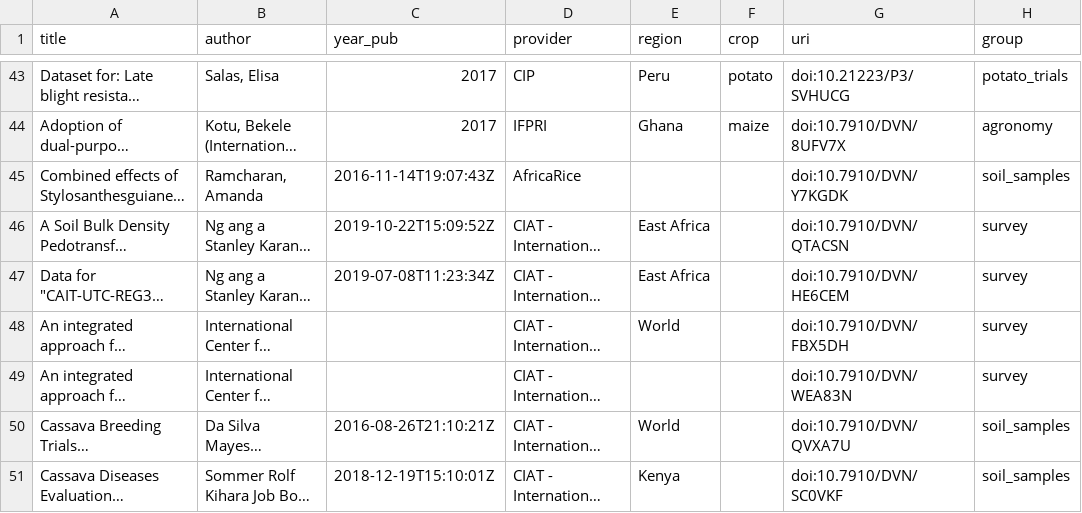
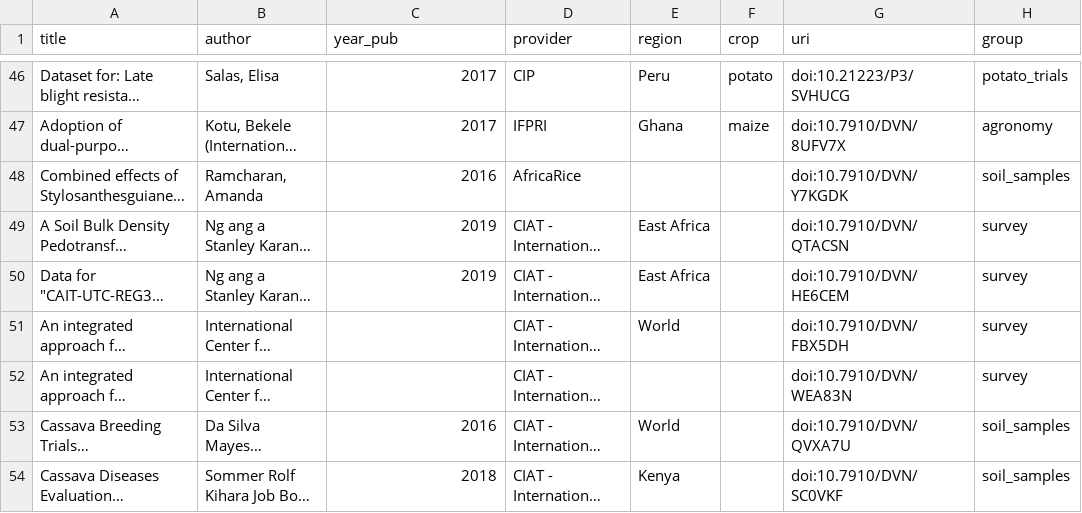
Before and after one commit to carob-data/carob, a CSV file: misc/todo/to-do.csv, drawn as a sheet; only a part is shown, gaps mark what is left out; long unchanged cells end in …; addresses are those after the commit; the diff covers the shown part only; the diff names each change by its address in the sheet, - before the commit and + after, or states it on an @@ line.

```diff
--- a/misc/todo/to-do.csv
+++ b/misc/todo/to-do.csv
-C48 (year_pub): 2016-11-14T19:07:43Z
+C48 (year_pub): 2016
-C49 (year_pub): 2019-10-22T15:09:52Z
+C49 (year_pub): 2019
-C50 (year_pub): 2019-07-08T11:23:34Z
+C50 (year_pub): 2019
-C53 (year_pub): 2016-08-26T21:10:21Z
+C53 (year_pub): 2016
-C54 (year_pub): 2018-12-19T15:10:01Z
+C54 (year_pub): 2018
```
Also changed, not shown: 6 added rows, 5 removed rows and 18 edited cells elsewhere in this file, 1 other file.
